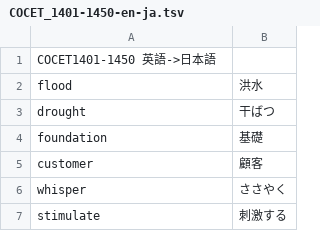
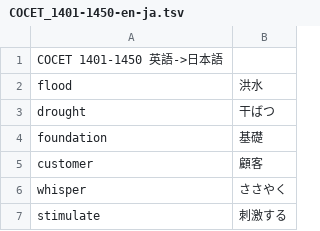
Before and after one commit to makutamoto/english-quiz, a TSV file: task_data/COCET_1401-1450-en-ja.tsv, drawn as a sheet; only a part is shown.

```diff
--- a/task_data/COCET_1401-1450-en-ja.tsv
+++ b/task_data/COCET_1401-1450-en-ja.tsv
@@ -1,2 +1,2 @@
-COCET1401-1450 英語->日本語	
+COCET 1401-1450 英語->日本語	
 flood	洪水
```
Also changed, not shown: task_data/english3b_eb1-61-80-eb2-1-10.tsv, task_data/english3b_eb2-76-90-eb3-1-20.tsv.
